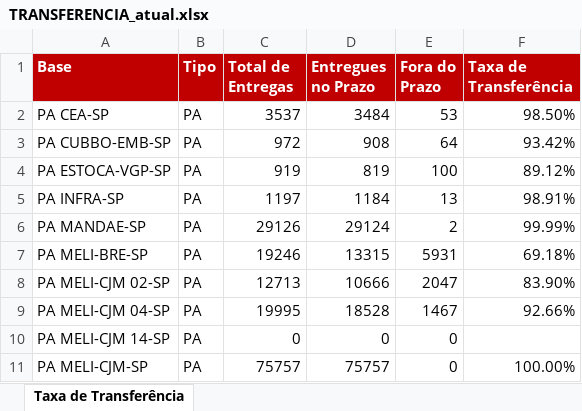
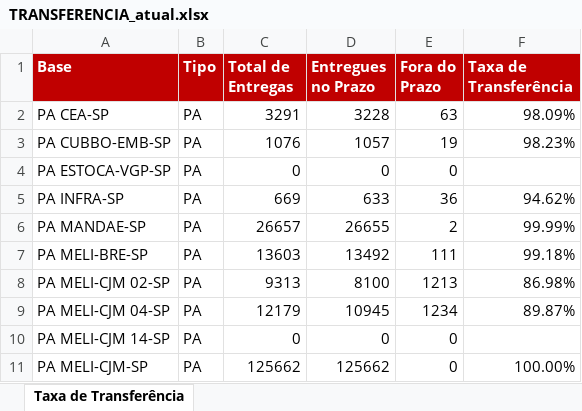
Before and after one commit to guiisilva18-cpu/automacao-pickup-dropoff, an Excel workbook: output/TRANSFERENCIA_atual.xlsx, sheet Taxa de Transferência, drawn as a sheet; only a part is shown; values as stored, in another font and other column widths than the file's, no borders; the diff covers the shown part only; the diff names each change by its address in the sheet, - before the commit and + after, or states it on an @@ line.

```diff
--- a/output/TRANSFERENCIA_atual.xlsx (sheet Taxa de Transferência)
+++ b/output/TRANSFERENCIA_atual.xlsx (sheet Taxa de Transferência)
-C2 (Total de Entregas): 3537
+C2 (Total de Entregas): 3291
-D2 (Entregues no Prazo): 3484
+D2 (Entregues no Prazo): 3228
-E2 (Fora do Prazo): 53
+E2 (Fora do Prazo): 63
-F2 (Taxa de Transferência): 98.50%
+F2 (Taxa de Transferência): 98.09%
-C3 (Total de Entregas): 972
+C3 (Total de Entregas): 1076
-D3 (Entregues no Prazo): 908
+D3 (Entregues no Prazo): 1057
-E3 (Fora do Prazo): 64
+E3 (Fora do Prazo): 19
-F3 (Taxa de Transferência): 93.42%
+F3 (Taxa de Transferência): 98.23%
-C4 (Total de Entregas): 919
+C4 (Total de Entregas): 0
-D4 (Entregues no Prazo): 819
+D4 (Entregues no Prazo): 0
-E4 (Fora do Prazo): 100
+E4 (Fora do Prazo): 0
-F4 (Taxa de Transferência): 89.12%
+F4 (Taxa de Transferência): (empty)
-C5 (Total de Entregas): 1197
+C5 (Total de Entregas): 669
-D5 (Entregues no Prazo): 1184
+D5 (Entregues no Prazo): 633
-E5 (Fora do Prazo): 13
+E5 (Fora do Prazo): 36
-F5 (Taxa de Transferência): 98.91%
+F5 (Taxa de Transferência): 94.62%
-C6 (Total de Entregas): 29126
+C6 (Total de Entregas): 26657
-D6 (Entregues no Prazo): 29124
+D6 (Entregues no Prazo): 26655
-C7 (Total de Entregas): 19246
+C7 (Total de Entregas): 13603
-D7 (Entregues no Prazo): 13315
+D7 (Entregues no Prazo): 13492
-E7 (Fora do Prazo): 5931
+E7 (Fora do Prazo): 111
-F7 (Taxa de Transferência): 69.18%
+F7 (Taxa de Transferência): 99.18%
-C8 (Total de Entregas): 12713
+C8 (Total de Entregas): 9313
-D8 (Entregues no Prazo): 10666
+D8 (Entregues no Prazo): 8100
-E8 (Fora do Prazo): 2047
+E8 (Fora do Prazo): 1213
-F8 (Taxa de Transferência): 83.90%
+F8 (Taxa de Transferência): 86.98%
-C9 (Total de Entregas): 19995
+C9 (Total de Entregas): 12179
-D9 (Entregues no Prazo): 18528
+D9 (Entregues no Prazo): 10945
-E9 (Fora do Prazo): 1467
+E9 (Fora do Prazo): 1234
-F9 (Taxa de Transferência): 92.66%
+F9 (Taxa de Transferência): 89.87%
-C11 (Total de Entregas): 75757
+C11 (Total de Entregas): 125662
-D11 (Entregues no Prazo): 75757
+D11 (Entregues no Prazo): 125662
```
Also changed, not shown: 59 edited cells elsewhere in this sheet.
